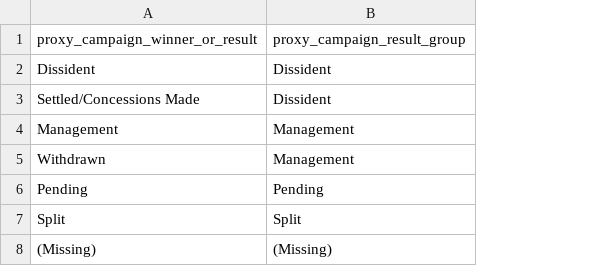
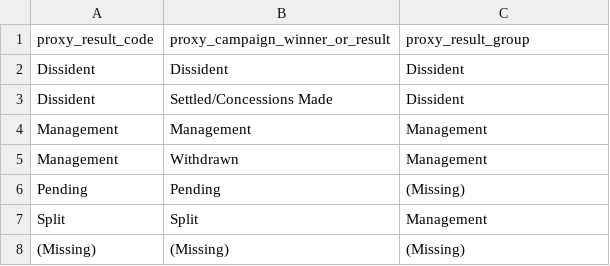
Before and after one commit to wangziyang182/Moelis_Capstone, a CSV file: mapping/proxy_result_mapping.csv, drawn as a sheet; addresses are those after the commit; the diff names each change by its address in the sheet, - before the commit and + after, or states it on an @@ line.

```diff
--- a/mapping/proxy_result_mapping.csv
+++ b/mapping/proxy_result_mapping.csv
+column A (proxy_result_code), rows 2-8: Dissident | Dissident | Management | Management | Pending | Split | (Missing)
-C1: proxy_campaign_result_group
+C1: proxy_result_group
-C6 (proxy_result_group): Pending
+C6 (proxy_result_group): (Missing)
-C7 (proxy_result_group): Split
+C7 (proxy_result_group): Management
```
Also changed, not shown: mapping/campaign_mapping.csv, mapping/governance_demand_mapping.csv, 2 other files.
